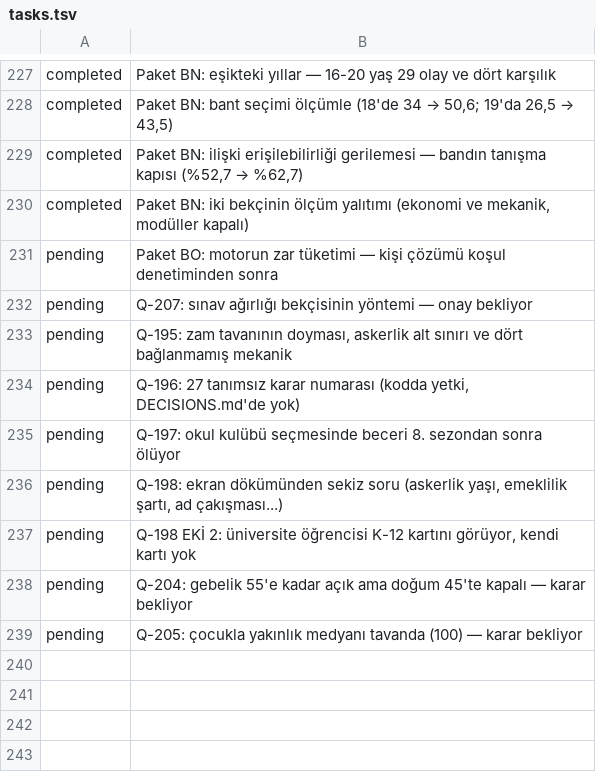
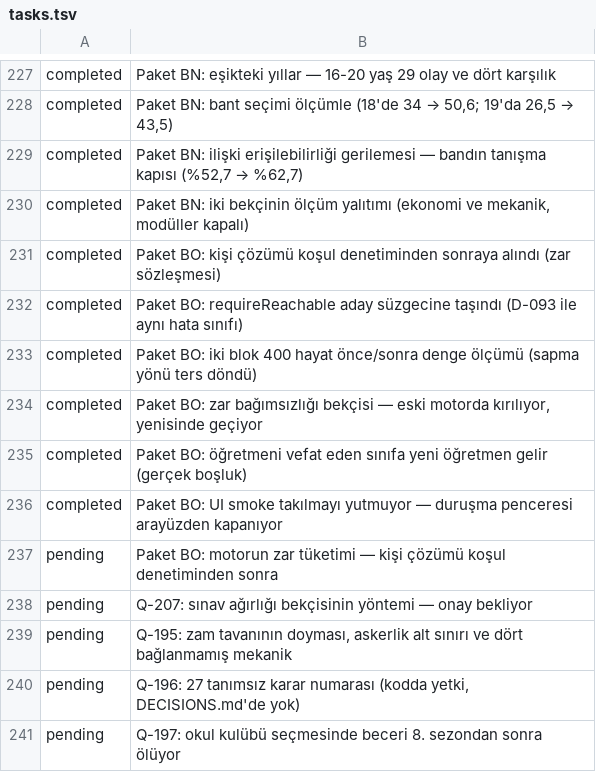
Before and after one commit to fahrettinkoksal/bir--m-r, a TSV file: docs/planner/tasks.tsv, drawn as a sheet; only a part is shown, gaps mark what is left out; the shorter side is filled out with more unchanged rows.

```diff
--- a/docs/planner/tasks.tsv
+++ b/docs/planner/tasks.tsv
@@ -230,2 +230,8 @@ completed	Paket BN: ilişki erişilebilirliği gerilemesi — bandın tanışma
 completed	Paket BN: iki bekçinin ölçüm yalıtımı (ekonomi ve mekanik, modüller kapalı)
+completed	Paket BO: kişi çözümü koşul denetiminden sonraya alındı (zar sözleşmesi)
+completed	Paket BO: requireReachable aday süzgecine taşındı (D-093 ile aynı hata sınıfı)
+completed	Paket BO: iki blok 400 hayat önce/sonra denge ölçümü (sapma yönü ters döndü)
+completed	Paket BO: zar bağımsızlığı bekçisi — eski motorda kırılıyor, yenisinde geçiyor
+completed	Paket BO: öğretmeni vefat eden sınıfa yeni öğretmen gelir (gerçek boşluk)
+completed	Paket BO: UI smoke takılmayı yutmuyor — duruşma penceresi arayüzden kapanıyor
 pending	Paket BO: motorun zar tüketimi — kişi çözümü koşul denetiminden sonra
```
Also changed, not shown: 11 other files.
